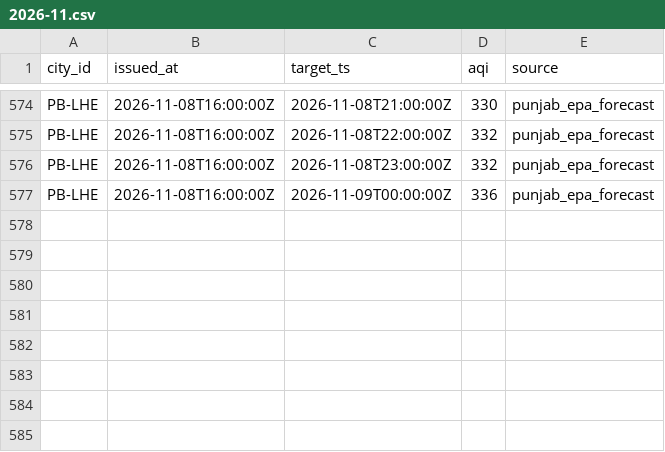
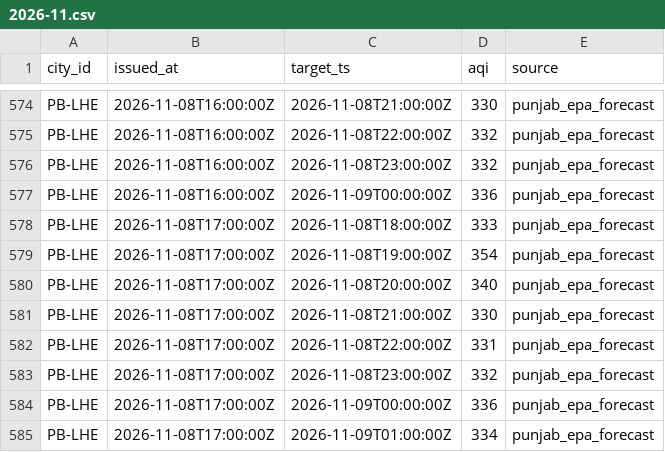
Before and after one commit to Xftab/airlume, a CSV file: data/archive/forecasts/punjab_epa_forecast/2026-11.csv, drawn as a sheet; only a part is shown, gaps mark what is left out.

```diff
--- a/data/archive/forecasts/punjab_epa_forecast/2026-11.csv
+++ b/data/archive/forecasts/punjab_epa_forecast/2026-11.csv
@@ -577 +577,9 @@ PB-LHE,2026-11-08T16:00:00Z,2026-11-08T23:00:00Z,332,punjab_epa_forecast
 PB-LHE,2026-11-08T16:00:00Z,2026-11-09T00:00:00Z,336,punjab_epa_forecast
+PB-LHE,2026-11-08T17:00:00Z,2026-11-08T18:00:00Z,333,punjab_epa_forecast
+PB-LHE,2026-11-08T17:00:00Z,2026-11-08T19:00:00Z,354,punjab_epa_forecast
+PB-LHE,2026-11-08T17:00:00Z,2026-11-08T20:00:00Z,340,punjab_epa_forecast
+PB-LHE,2026-11-08T17:00:00Z,2026-11-08T21:00:00Z,330,punjab_epa_forecast
+PB-LHE,2026-11-08T17:00:00Z,2026-11-08T22:00:00Z,331,punjab_epa_forecast
+PB-LHE,2026-11-08T17:00:00Z,2026-11-08T23:00:00Z,332,punjab_epa_forecast
+PB-LHE,2026-11-08T17:00:00Z,2026-11-09T00:00:00Z,336,punjab_epa_forecast
+PB-LHE,2026-11-08T17:00:00Z,2026-11-09T01:00:00Z,334,punjab_epa_forecast
```
Also changed, not shown: data/archive/city_hourly/punjab_epa/2026-11.csv, data/archive/readings/punjab_epa/2026-11.csv.
